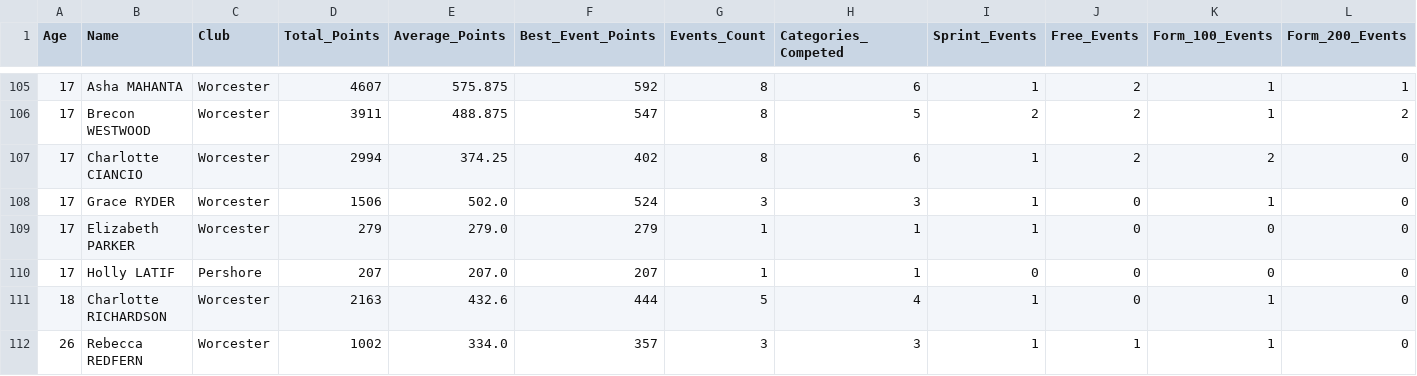
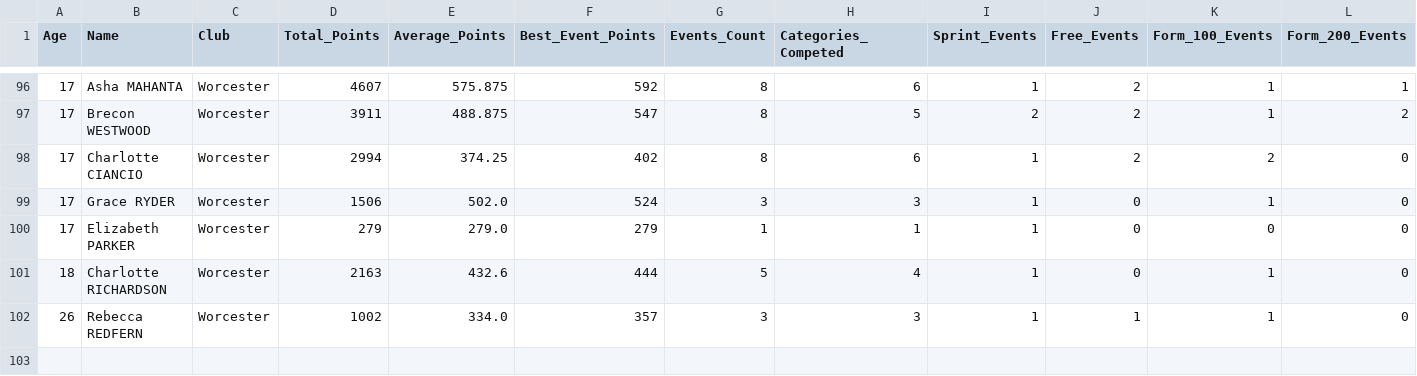
Before and after one commit to beckyoconnor/worcester-swim-club-championships, a CSV file: WSC_Club_Champs_2025/championship_results/championship_scoreboard_girls.csv, drawn as a sheet; only a part is shown, gaps mark what is left out; rows hold the shown columns only; the diff covers the shown part only; the diff names each change by its address in the sheet, - before the commit and + after, or states it on an @@ line.

```diff
--- a/WSC_Club_Champs_2025/championship_results/championship_scoreboard_girls.csv
+++ b/WSC_Club_Champs_2025/championship_results/championship_scoreboard_girls.csv
-row 110: 17 | Holly LATIF | Pershore | 207 | 207.0 | 207 | 1 | 1 | 0 | 0 | 0 | 0
```
Also changed, not shown: 9 removed rows elsewhere in this file, WSC_Club_Champs_2025/championship_results/championship_scoreboard_boys.csv, WSC_Club_Champs_2025/championship_results/championship_swimmer_narratives.csv, 3 other files.
